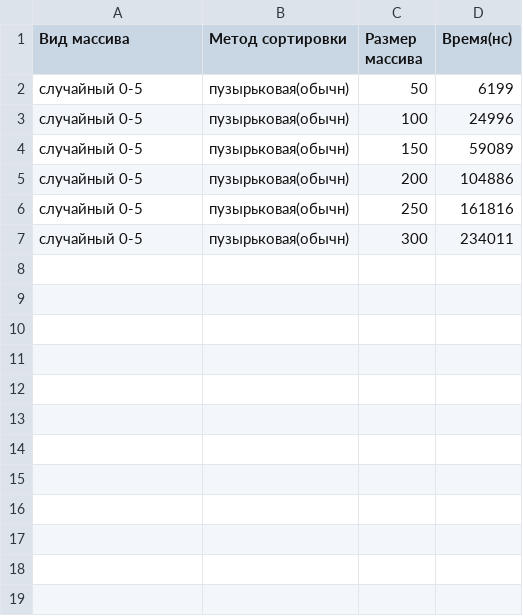
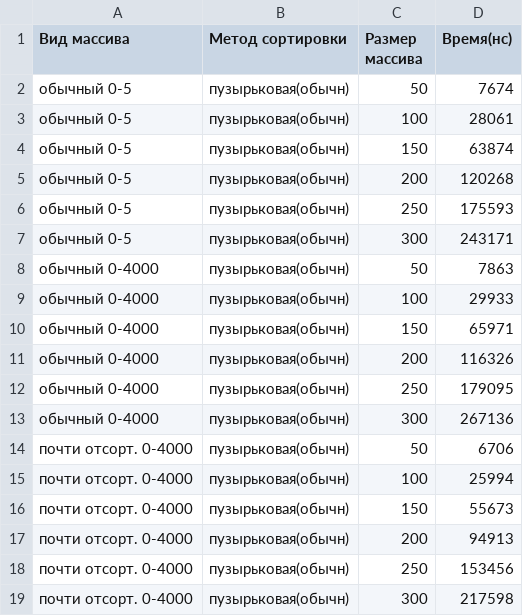
Before and after one commit to mkdemkov/sorting_algorithms, a CSV file: tables/time_of_size.csv, drawn as a sheet.

```diff
--- a/tables/time_of_size.csv
+++ b/tables/time_of_size.csv
@@ -1,7 +1,19 @@
 Вид массива;Метод сортировки;Размер массива;Время(нс)
-случайный 0-5;пузырьковая(обычн);50;6199
-случайный 0-5;пузырьковая(обычн);100;24996
-случайный 0-5;пузырьковая(обычн);150;59089
-случайный 0-5;пузырьковая(обычн);200;104886
-случайный 0-5;пузырьковая(обычн);250;161816
-случайный 0-5;пузырьковая(обычн);300;234011
+обычный 0-5;пузырьковая(обычн);50;7674
+обычный 0-5;пузырьковая(обычн);100;28061
+обычный 0-5;пузырьковая(обычн);150;63874
+обычный 0-5;пузырьковая(обычн);200;120268
+обычный 0-5;пузырьковая(обычн);250;175593
+обычный 0-5;пузырьковая(обычн);300;243171
+обычный 0-4000;пузырьковая(обычн);50;7863
+обычный 0-4000;пузырьковая(обычн);100;29933
+обычный 0-4000;пузырьковая(обычн);150;65971
+обычный 0-4000;пузырьковая(обычн);200;116326
+обычный 0-4000;пузырьковая(обычн);250;179095
+обычный 0-4000;пузырьковая(обычн);300;267136
+почти отсорт. 0-4000;пузырьковая(обычн);50;6706
+почти отсорт. 0-4000;пузырьковая(обычн);100;25994
+почти отсорт. 0-4000;пузырьковая(обычн);150;55673
+почти отсорт. 0-4000;пузырьковая(обычн);200;94913
+почти отсорт. 0-4000;пузырьковая(обычн);250;153456
+почти отсорт. 0-4000;пузырьковая(обычн);300;217598
```
Also changed, not shown: 5 other files.
